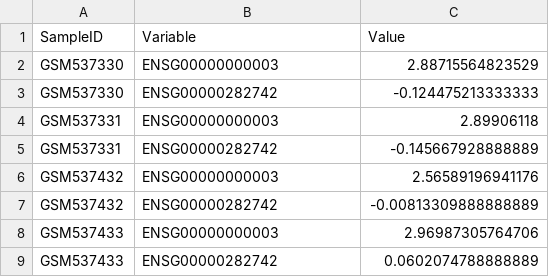
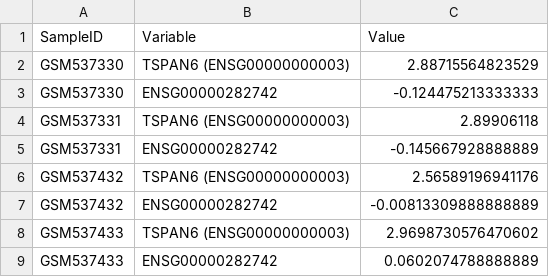
Before and after one commit to srp33/WishBuilder, a TSV file: BiomarkerBenchmark_GSE21510/test_Gene_Expression.tsv, drawn as a sheet.

Commit message:
Removing install.sh and adding gene-symbol mappings for Ensembl identifiers.

```diff
--- a/BiomarkerBenchmark_GSE21510/test_Gene_Expression.tsv
+++ b/BiomarkerBenchmark_GSE21510/test_Gene_Expression.tsv
@@ -1,9 +1,9 @@
 SampleID	Variable	Value
-GSM537330	ENSG00000000003	2.88715564823529
+GSM537330	TSPAN6 (ENSG00000000003)	2.88715564823529
 GSM537330	ENSG00000282742	-0.124475213333333
-GSM537331	ENSG00000000003	2.89906118
+GSM537331	TSPAN6 (ENSG00000000003)	2.89906118
 GSM537331	ENSG00000282742	-0.145667928888889
-GSM537432	ENSG00000000003	2.56589196941176
+GSM537432	TSPAN6 (ENSG00000000003)	2.56589196941176
 GSM537432	ENSG00000282742	-0.00813309888888889
-GSM537433	ENSG00000000003	2.96987305764706
+GSM537433	TSPAN6 (ENSG00000000003)	2.9698730576470602
 GSM537433	ENSG00000282742	0.0602074788888889
```
Also changed, not shown: 1 other file.
